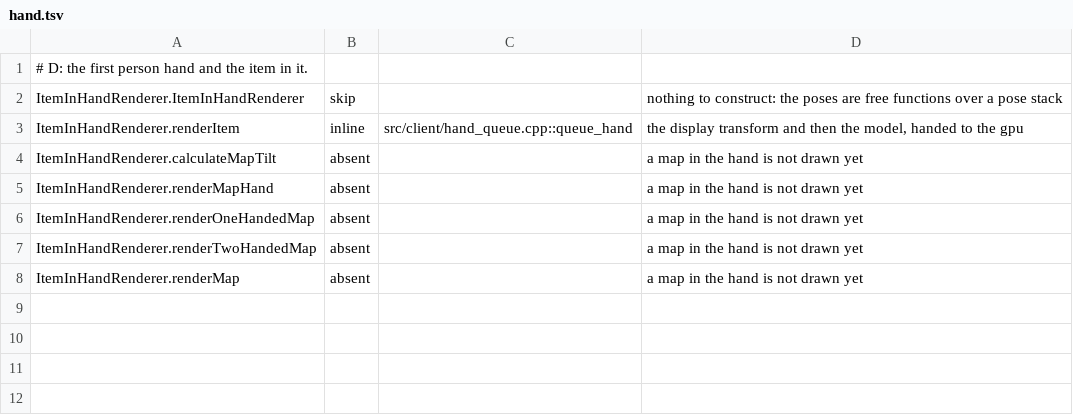
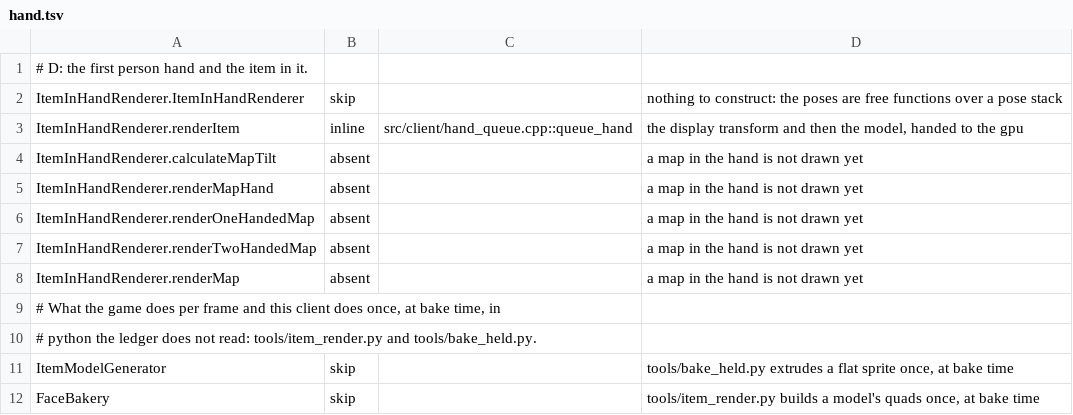
Before and after one commit to treurrr/plasma-client, a TSV file: tools/port_map/hand.tsv, drawn as a sheet; the diff names each change by its address in the sheet, - before the commit and + after, or states it on an @@ line.

Commit message:
D: say where the per frame model work happens instead

```diff
--- a/tools/port_map/hand.tsv
+++ b/tools/port_map/hand.tsv
+row 9: # What the game does per frame and this client does once, at bake time, in
+row 10: # python the ledger does not read: tools/item_render.py and tools/bake_held.py.
+row 11: ItemModelGenerator | skip |  | tools/bake_held.py extrudes a flat sprite once, at bake time
+row 12: FaceBakery | skip |  | tools/item_render.py builds a model's quads once, at bake time
```
